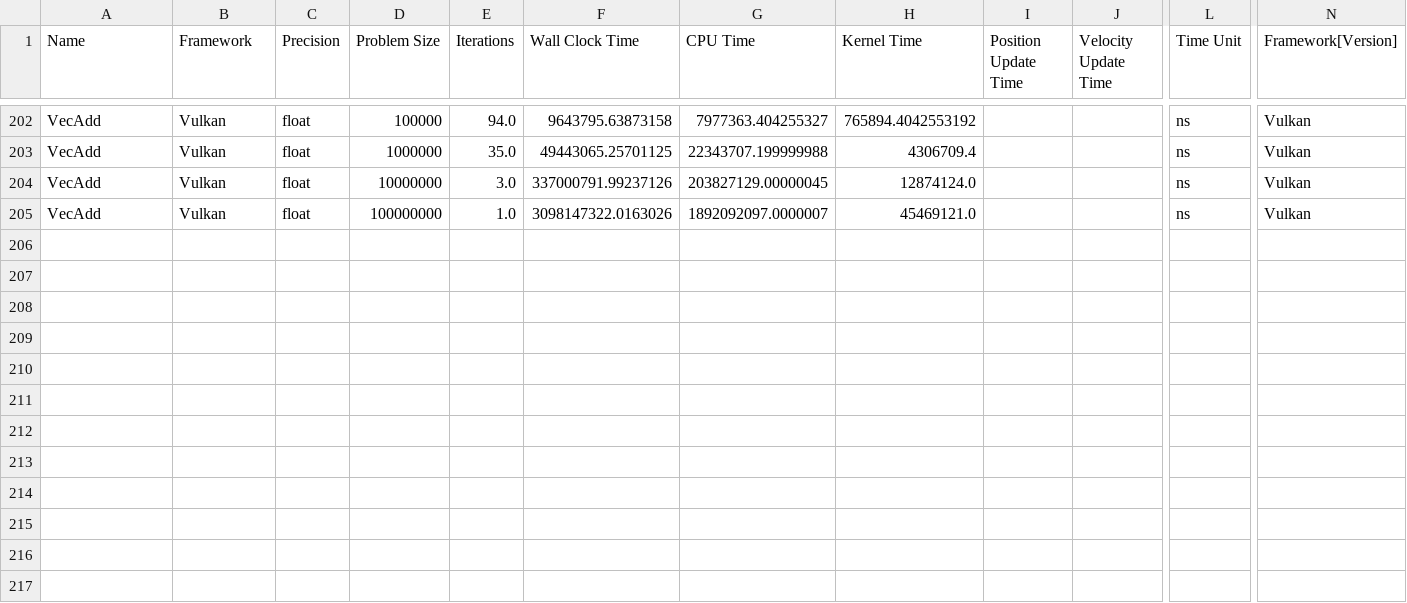
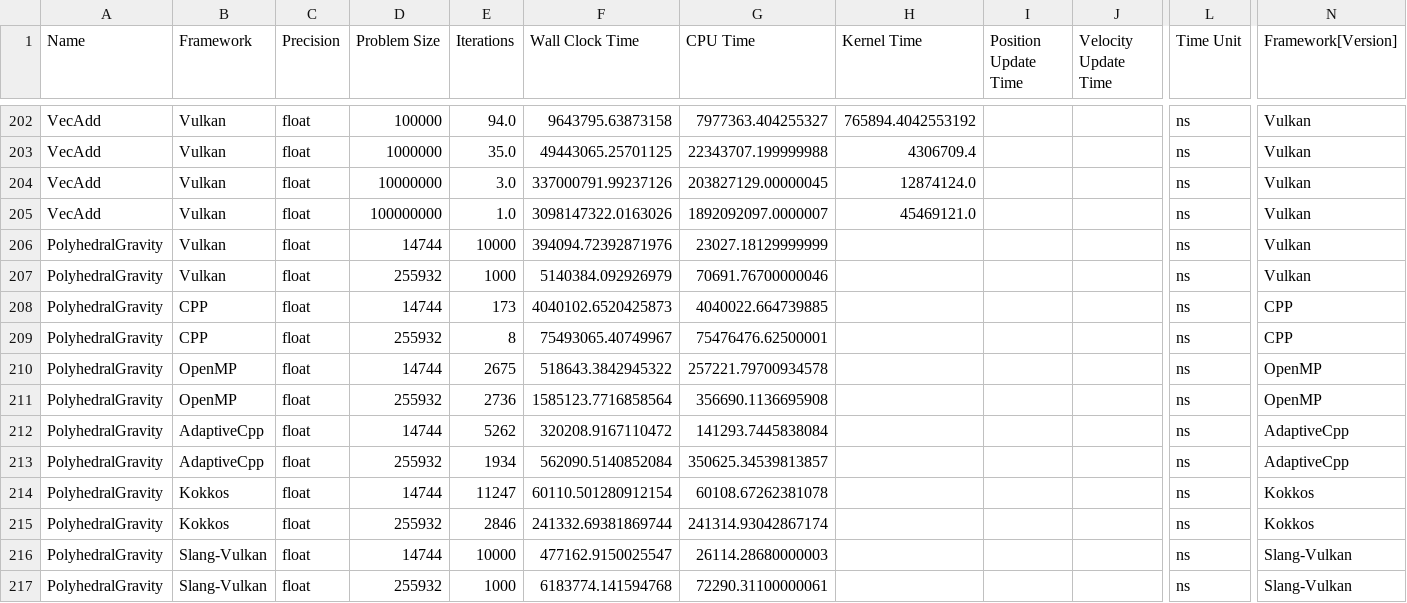
Before and after one commit to schuhmaj/performance-portability-benchmark, a CSV file: results/rtx3080/RTX3080_Benchmark_Result.csv, drawn as a sheet; only a part is shown, gaps mark what is left out; rows hold the shown columns only; the diff names each change by its address in the sheet, - before the commit and + after, or states it on an @@ line.

```diff
--- a/results/rtx3080/RTX3080_Benchmark_Result.csv
+++ b/results/rtx3080/RTX3080_Benchmark_Result.csv
+row 206: PolyhedralGravity | Vulkan | float | 14744 | 10000 | 394094.72392871976 | 23027.18129999999 |  |  |  | ns | Vulkan
+row 207: PolyhedralGravity | Vulkan | float | 255932 | 1000 | 5140384.092926979 | 70691.76700000046 |  |  |  | ns | Vulkan
+row 208: PolyhedralGravity | CPP | float | 14744 | 173 | 4040102.6520425873 | 4040022.664739885 |  |  |  | ns | CPP
+row 209: PolyhedralGravity | CPP | float | 255932 | 8 | 75493065.40749967 | 75476476.62500001 |  |  |  | ns | CPP
+row 210: PolyhedralGravity | OpenMP | float | 14744 | 2675 | 518643.3842945322 | 257221.79700934578 |  |  |  | ns | OpenMP
+row 211: PolyhedralGravity | OpenMP | float | 255932 | 2736 | 1585123.7716858564 | 356690.1136695908 |  |  |  | ns | OpenMP
+row 212: PolyhedralGravity | AdaptiveCpp | float | 14744 | 5262 | 320208.9167110472 | 141293.7445838084 |  |  |  | ns | AdaptiveCpp
+row 213: PolyhedralGravity | AdaptiveCpp | float | 255932 | 1934 | 562090.5140852084 | 350625.34539813857 |  |  |  | ns | AdaptiveCpp
+row 214: PolyhedralGravity | Kokkos | float | 14744 | 11247 | 60110.501280912154 | 60108.67262381078 |  |  |  | ns | Kokkos
+row 215: PolyhedralGravity | Kokkos | float | 255932 | 2846 | 241332.69381869744 | 241314.93042867174 |  |  |  | ns | Kokkos
+row 216: PolyhedralGravity | Slang-Vulkan | float | 14744 | 10000 | 477162.9150025547 | 26114.28680000003 |  |  |  | ns | Slang-Vulkan
+row 217: PolyhedralGravity | Slang-Vulkan | float | 255932 | 1000 | 6183774.141594768 | 72290.31100000061 |  |  |  | ns | Slang-Vulkan
```
Also changed, not shown: results/all_results.csv, results/rtx4060/RTX4060_Benchmark_Result.csv, 9 other files.
